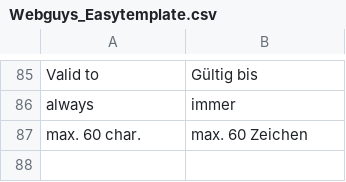
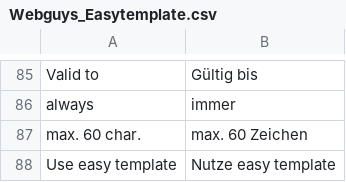
Before and after one commit to webguys-de/EasyTemplate, a CSV file: app/locale/de_DE/Webguys_Easytemplate.csv, drawn as a sheet; only a part is shown, gaps mark what is left out.

Commit message:
fixed #27 - Easytemplate für Kategorien (direkt)

```diff
--- a/app/locale/de_DE/Webguys_Easytemplate.csv
+++ b/app/locale/de_DE/Webguys_Easytemplate.csv
@@ -87 +87,2 @@
 "max. 60 char.","max. 60 Zeichen"
+"Use easy template","Nutze easy template"
```
Also changed, not shown: 6 other files.
